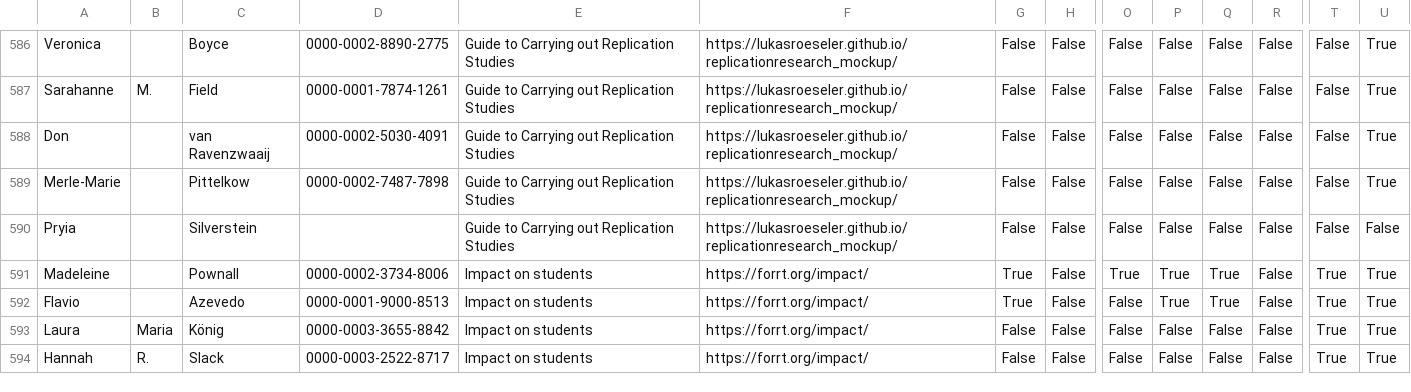
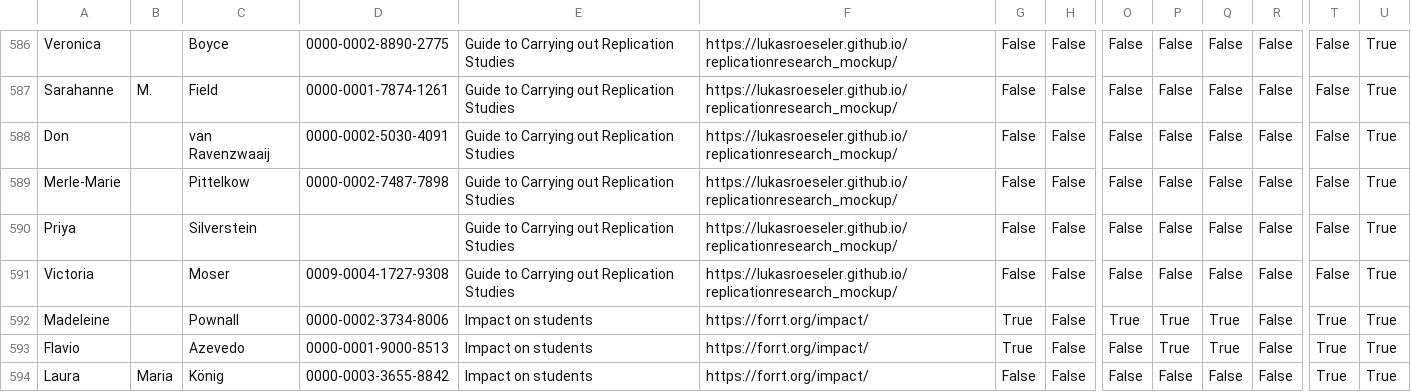
Before and after one commit to forrtproject/forrtproject.github.io, a CSV file: scripts/forrt_contribs/contributors_cache.csv, drawn as a sheet; only a part is shown, gaps mark what is left out; the shorter side is filled out with more unchanged rows; rows hold the shown columns only; the diff names each change by its address in the sheet, - before the commit and + after, or states it on an @@ line.

Commit message:
Update generated resources and data - 2026-07-08 00:24:27 UTC

```diff
--- a/scripts/forrt_contribs/contributors_cache.csv
+++ b/scripts/forrt_contribs/contributors_cache.csv
-A590: Pryia
+A590: Priya
-U590: False
+U590: True
+row 591: Victoria |  | Moser | 0009-0004-1727-9308 | Guide to Carrying out Replication Studies | https://lukasroeseler.github.io/replicationresearch_mockup/ | False | False | False | False | False | False | False | True
```
Also changed, not shown: 5 other files.
